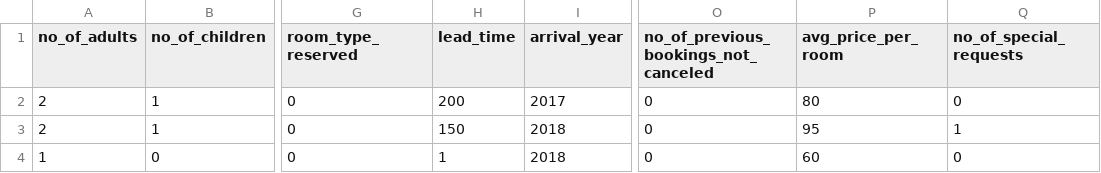
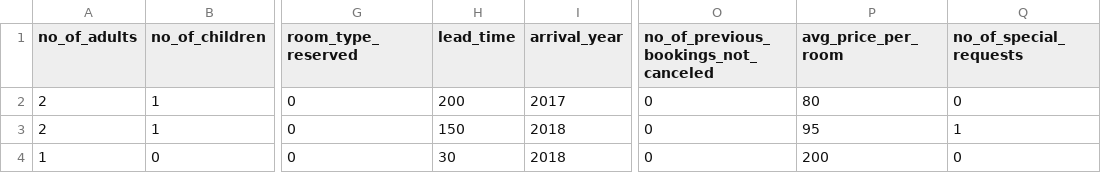
Before and after one commit to Athirajmj/Hotel-Representations, a CSV file: h_predict.csv, drawn as a sheet; only a part is shown, gaps mark what is left out; the diff names each change by its address in the sheet, - before the commit and + after, or states it on an @@ line.

Commit message:
h_predict.csv

```diff
--- a/h_predict.csv
+++ b/h_predict.csv
-H4 (lead_time): 1
+H4 (lead_time): 30
-P4 (avg_price_per_room): 60
+P4 (avg_price_per_room): 200
```
